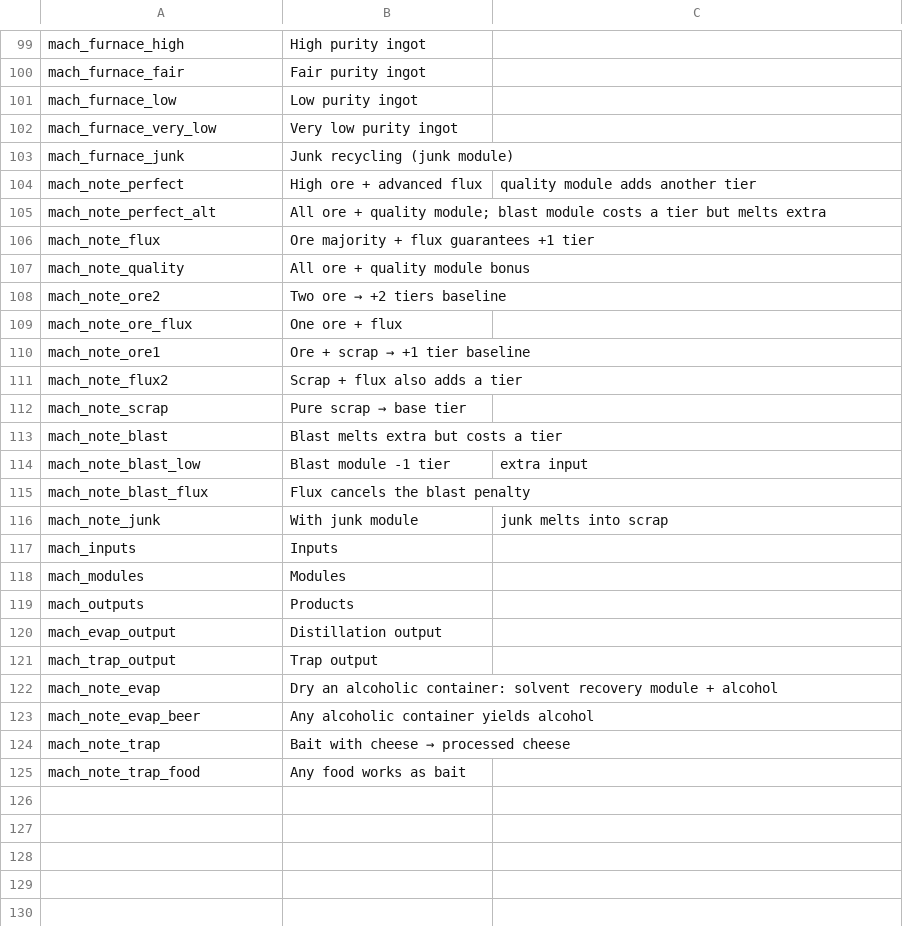
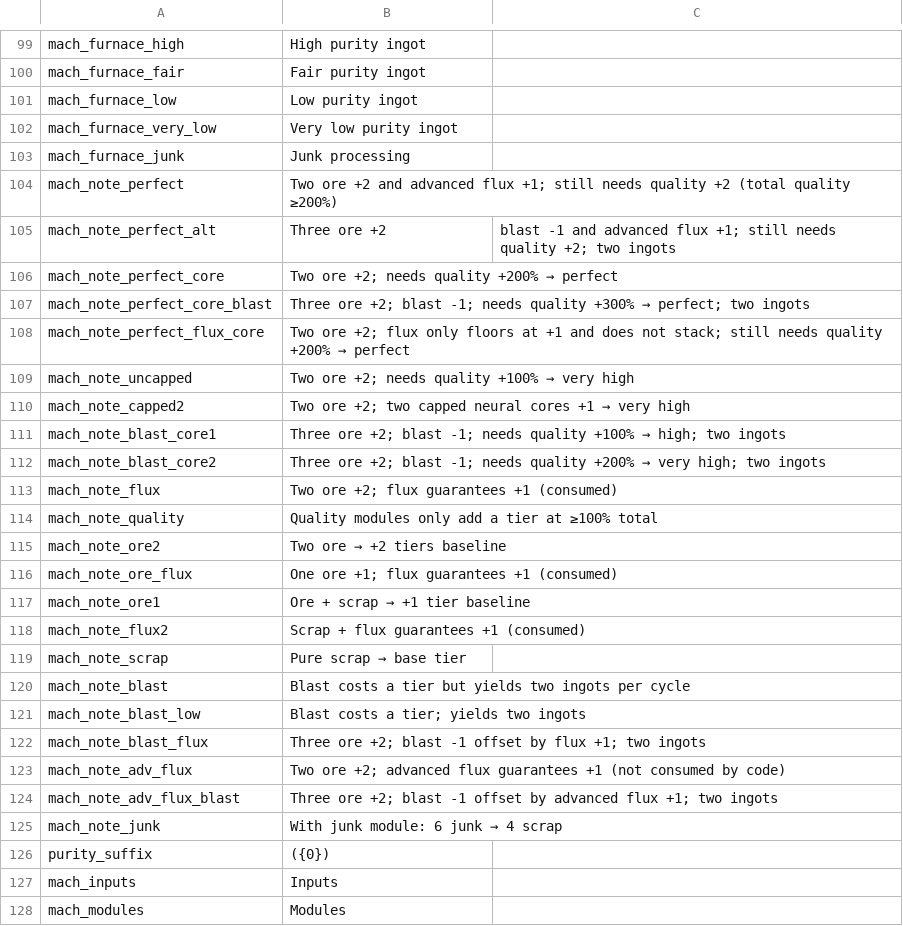
Before and after one commit to WhiteFeather127/ProbablyEnoughItems, a CSV file: Localization/en.csv, drawn as a sheet; only a part is shown, gaps mark what is left out; the shorter side is filled out with more unchanged rows.

```diff
--- a/Localization/en.csv
+++ b/Localization/en.csv
@@ -102,16 +102,26 @@ mach_furnace_low,Low purity ingot
 mach_furnace_very_low,Very low purity ingot
-mach_furnace_junk,Junk recycling (junk module)
-mach_note_perfect,High ore + advanced flux, quality module adds another tier
-mach_note_perfect_alt,All ore + quality module; blast module costs a tier but melts extra
-mach_note_flux,Ore majority + flux guarantees +1 tier
-mach_note_quality,All ore + quality module bonus
+mach_furnace_junk,Junk processing
+mach_note_perfect,Two ore +2 and advanced flux +1; still needs quality +2 (total quality ≥200%)
+mach_note_perfect_alt,Three ore +2, blast -1 and advanced flux +1; still needs quality +2; two ingots
+mach_note_perfect_core,Two ore +2; needs quality +200% → perfect
+mach_note_perfect_core_blast,Three ore +2; blast -1; needs quality +300% → perfect; two ingots
+mach_note_perfect_flux_core,Two ore +2; flux only floors at +1 and does not stack; still needs quality +200% → perfect
+mach_note_uncapped,Two ore +2; needs quality +100% → very high
+mach_note_capped2,Two ore +2; two capped neural cores +1 → very high
+mach_note_blast_core1,Three ore +2; blast -1; needs quality +100% → high; two ingots
+mach_note_blast_core2,Three ore +2; blast -1; needs quality +200% → very high; two ingots
+mach_note_flux,Two ore +2; flux guarantees +1 (consumed)
+mach_note_quality,Quality modules only add a tier at ≥100% total
 mach_note_ore2,Two ore → +2 tiers baseline
-mach_note_ore_flux,One ore + flux
+mach_note_ore_flux,One ore +1; flux guarantees +1 (consumed)
 mach_note_ore1,Ore + scrap → +1 tier baseline
-mach_note_flux2,Scrap + flux also adds a tier
+mach_note_flux2,Scrap + flux guarantees +1 (consumed)
 mach_note_scrap,Pure scrap → base tier
-mach_note_blast,Blast melts extra but costs a tier
-mach_note_blast_low,Blast module -1 tier, extra input
-mach_note_blast_flux,Flux cancels the blast penalty
-mach_note_junk,With junk module, junk melts into scrap
+mach_note_blast,Blast costs a tier but yields two ingots per cycle
+mach_note_blast_low,Blast costs a tier; yields two ingots
+mach_note_blast_flux,Three ore +2; blast -1 offset by flux +1; two ingots
+mach_note_adv_flux,Two ore +2; advanced flux guarantees +1 (not consumed by code)
+mach_note_adv_flux_blast,Three ore +2; blast -1 offset by advanced flux +1; two ingots
+mach_note_junk,With junk module: 6 junk → 4 scrap
+purity_suffix, ({0})
 mach_inputs,Inputs
```
Also changed, not shown: Localization/ru.csv, Localization/zh.csv, 7 other files.
